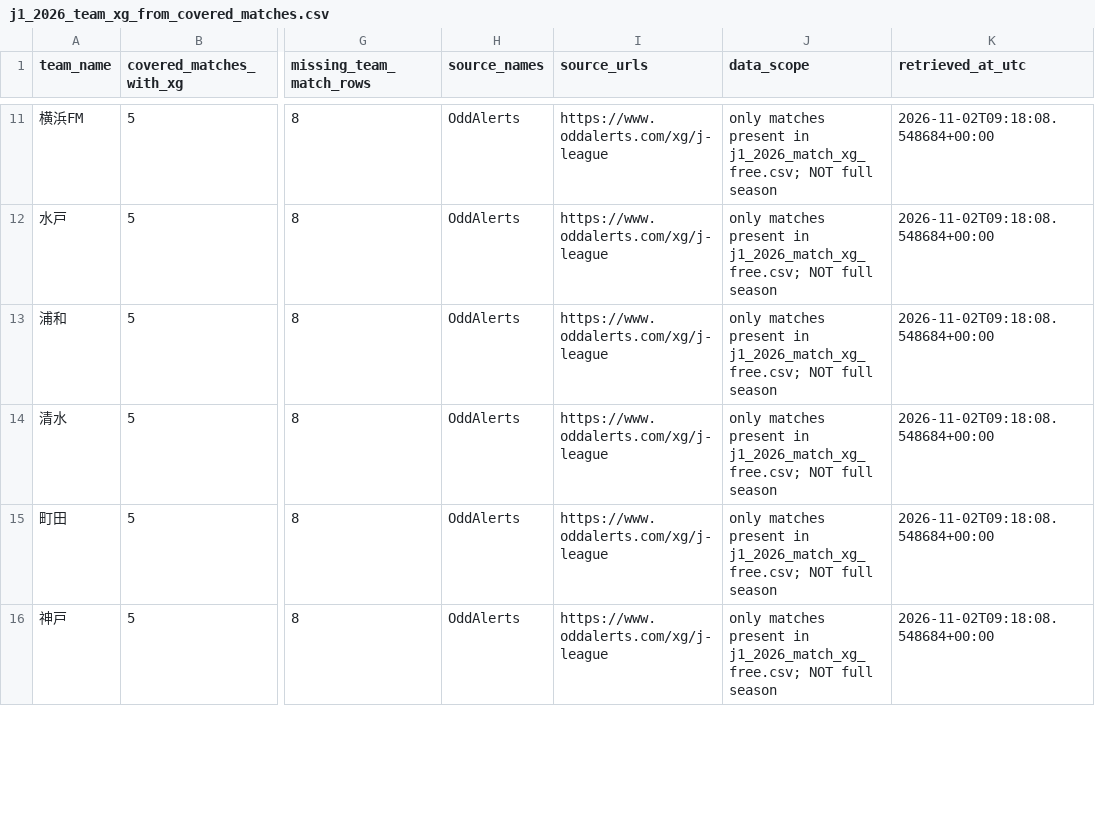
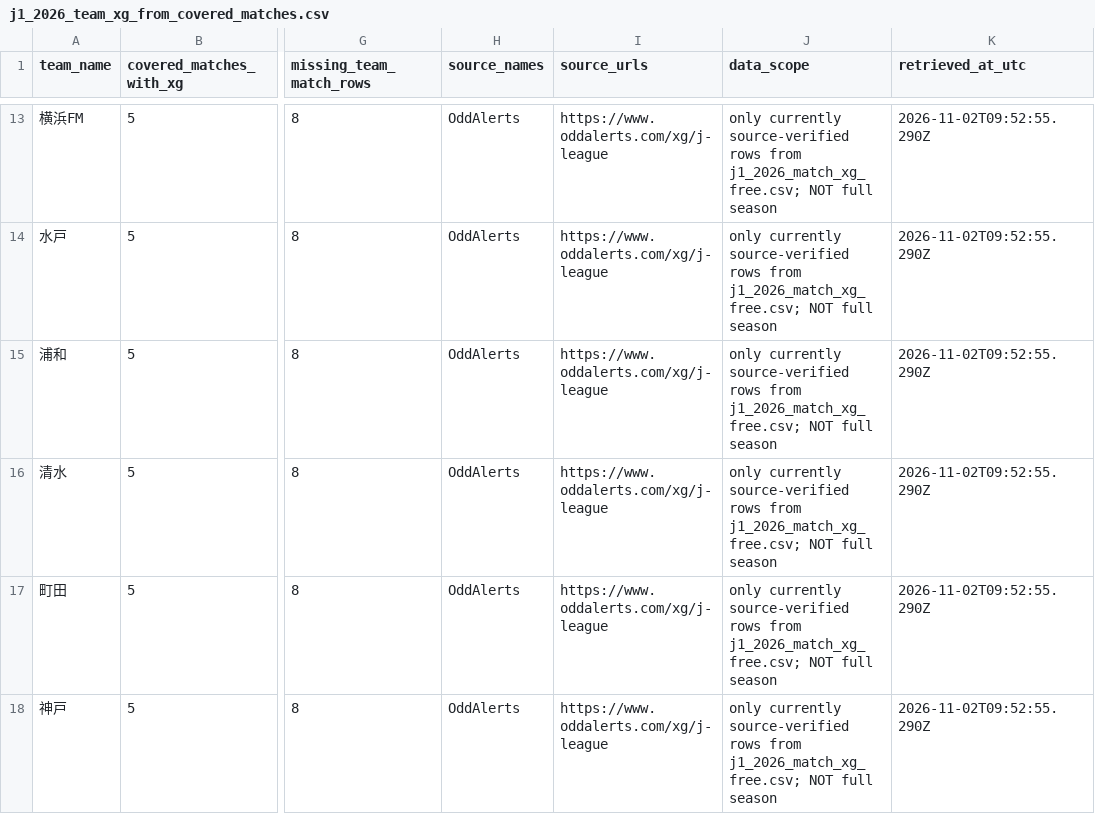
Before and after one commit to zj03204112-hub/-, a CSV file: data/season_match_detail/j1_2026_team_xg_from_covered_matches.csv, drawn as a sheet; only a part is shown, gaps mark what is left out; addresses are those after the commit; the diff covers the shown part only; the diff names each change by its address in the sheet, - before the commit and + after, or states it on an @@ line.

Commit message:
data: exclude unverified legacy J1 xG from team aggregates

```diff
--- a/data/season_match_detail/j1_2026_team_xg_from_covered_matches.csv
+++ b/data/season_match_detail/j1_2026_team_xg_from_covered_matches.csv
-J13:J18 (data_scope): only matches present in j1_2026_match_xg_free.csv; NOT…
+J13:J18 (data_scope): only currently source-verified rows from j1_2026_match_xg_free.csv; NOT…
-K13:K18 (retrieved_at_utc): 2026-11-02T09:18:08.548684+00:00
+K13:K18 (retrieved_at_utc): 2026-11-02T09:52:55.290Z
```
Also changed, not shown: 2 added rows, 2 removed rows and 24 edited cells elsewhere in this file.
